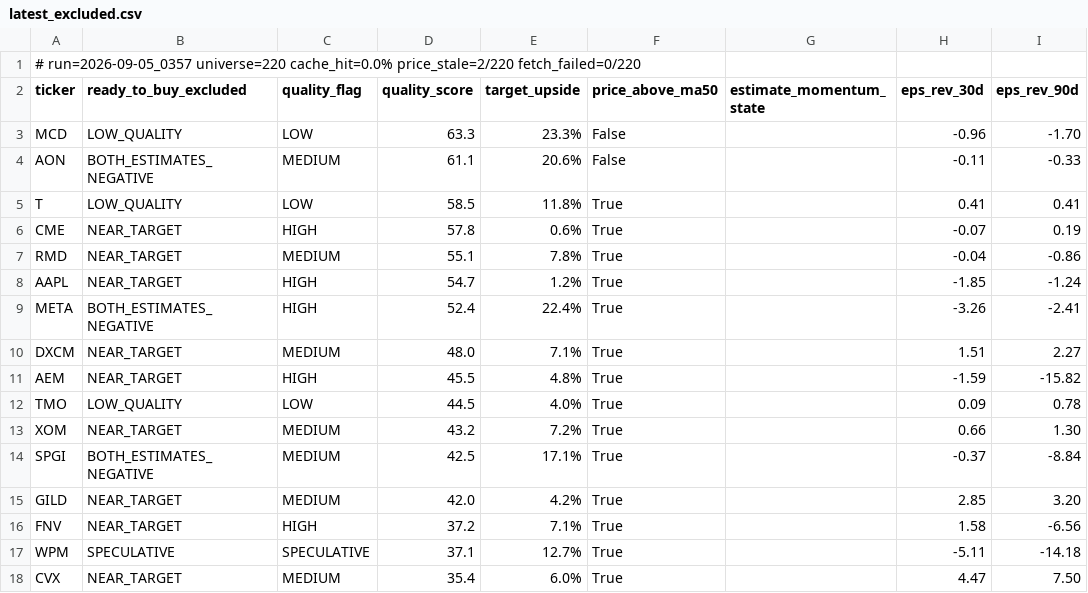
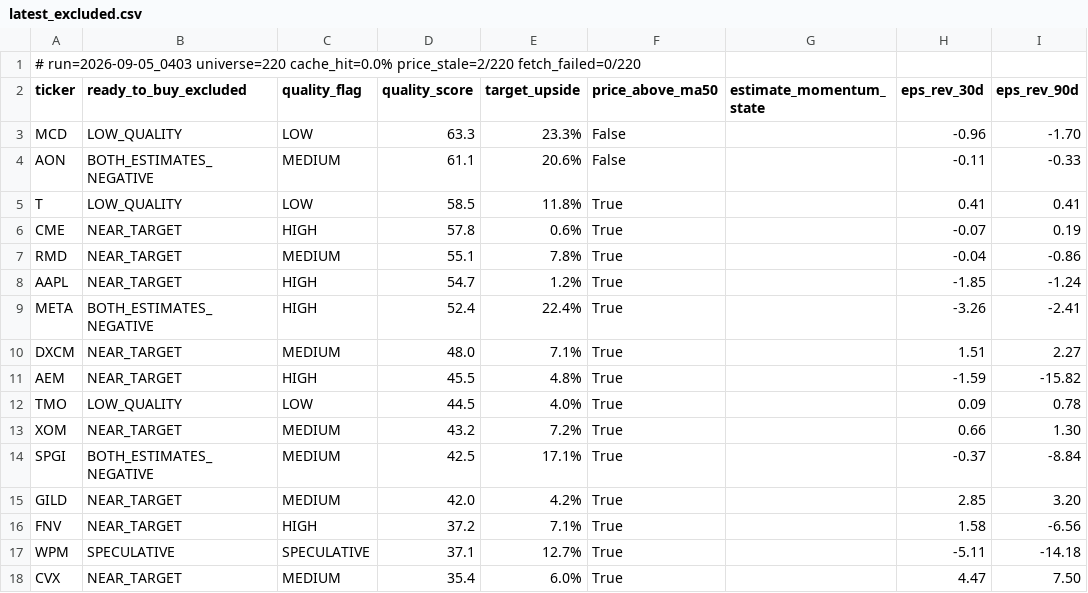
Before and after one commit to uvam3boy-stack/hunter-sk9m3xf7q2, a CSV file: latest_excluded.csv, drawn as a sheet; only a part is shown; the diff names each change by its address in the sheet, - before the commit and + after, or states it on an @@ line.

```diff
--- a/latest_excluded.csv
+++ b/latest_excluded.csv
-A1 (ticker): # run=2026-09-05_0357 universe=220 cache_hit=0.0%…
+A1 (ticker): # run=2026-09-05_0403 universe=220 cache_hit=0.0%…
```
Also changed, not shown: latest.csv, latest_quality_turns.csv, 2 other files.
